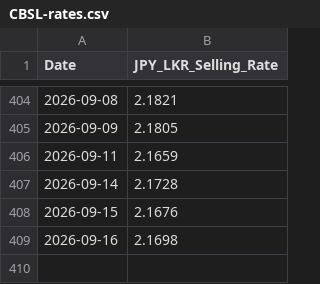
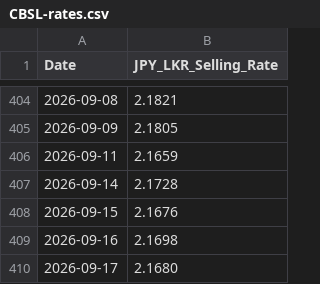
Before and after one commit to malithmethsara/amarasingheprime, a CSV file: Data/Rates/CBSL/CBSL-rates.csv, drawn as a sheet; only a part is shown, gaps mark what is left out.

```diff
--- a/Data/Rates/CBSL/CBSL-rates.csv
+++ b/Data/Rates/CBSL/CBSL-rates.csv
@@ -409 +409,2 @@ Date,JPY_LKR_Selling_Rate
 2026-09-16,2.1698
+2026-09-17,2.1680
```
